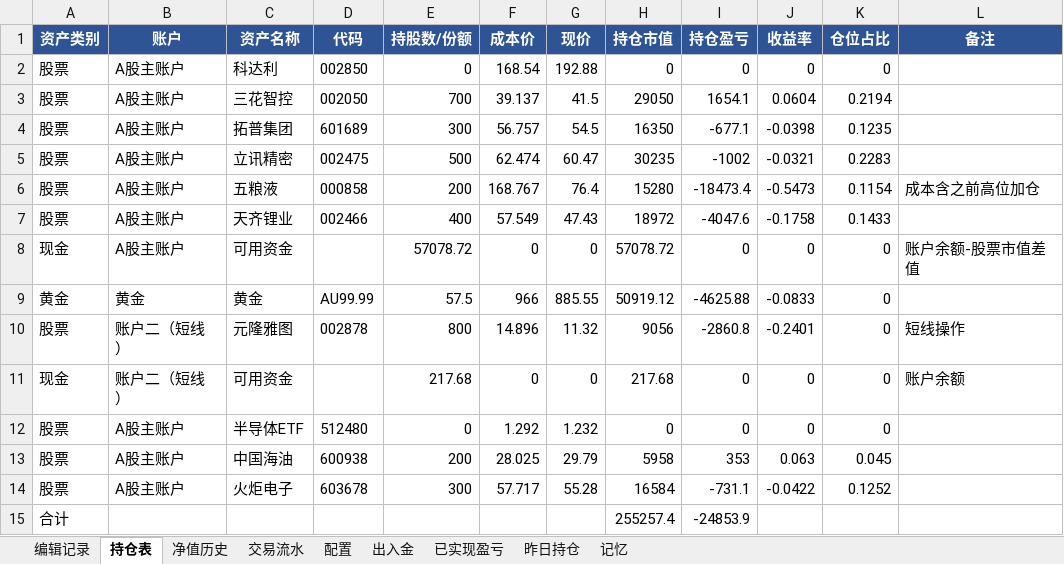
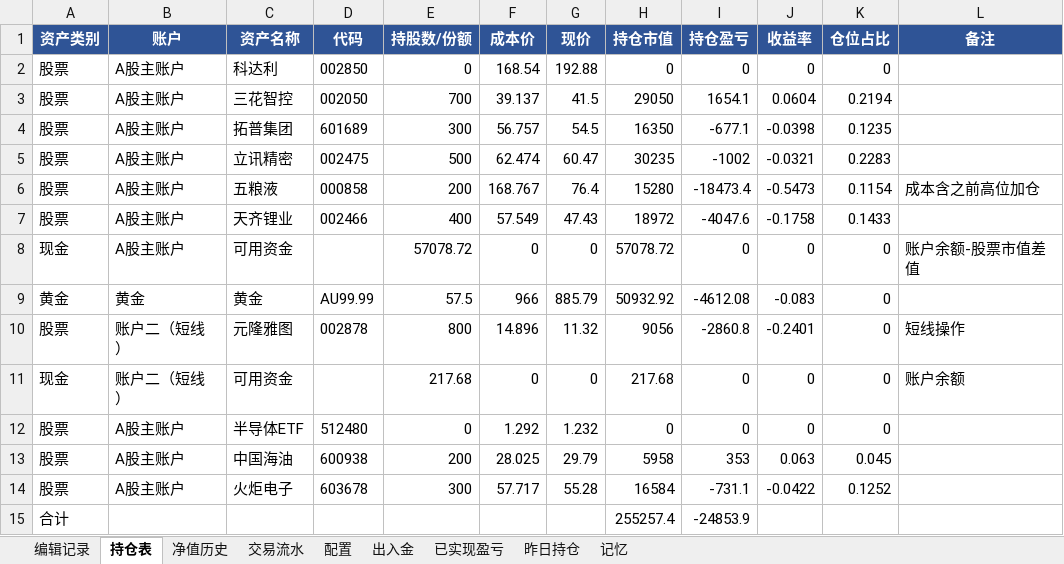
Before and after one commit to wanchangjia-png/investment-agent, an Excel workbook: portfolio.xlsx, sheet 持仓表, drawn as a sheet; values as stored, in another font and other column widths than the file's, no borders; the diff names each change by its address in the sheet, - before the commit and + after, or states it on an @@ line.

Commit message:
auto-sync portfolio.xlsx 2026-07-15 22:19

```diff
--- a/portfolio.xlsx (sheet 持仓表)
+++ b/portfolio.xlsx (sheet 持仓表)
-G9 (现价): 885.55
+G9 (现价): 885.79
-H9 (持仓市值): 50919.12
+H9 (持仓市值): 50932.92
-I9 (持仓盈亏): -4625.88
+I9 (持仓盈亏): -4612.08
-J9 (收益率): -0.0833
+J9 (收益率): -0.083
```
